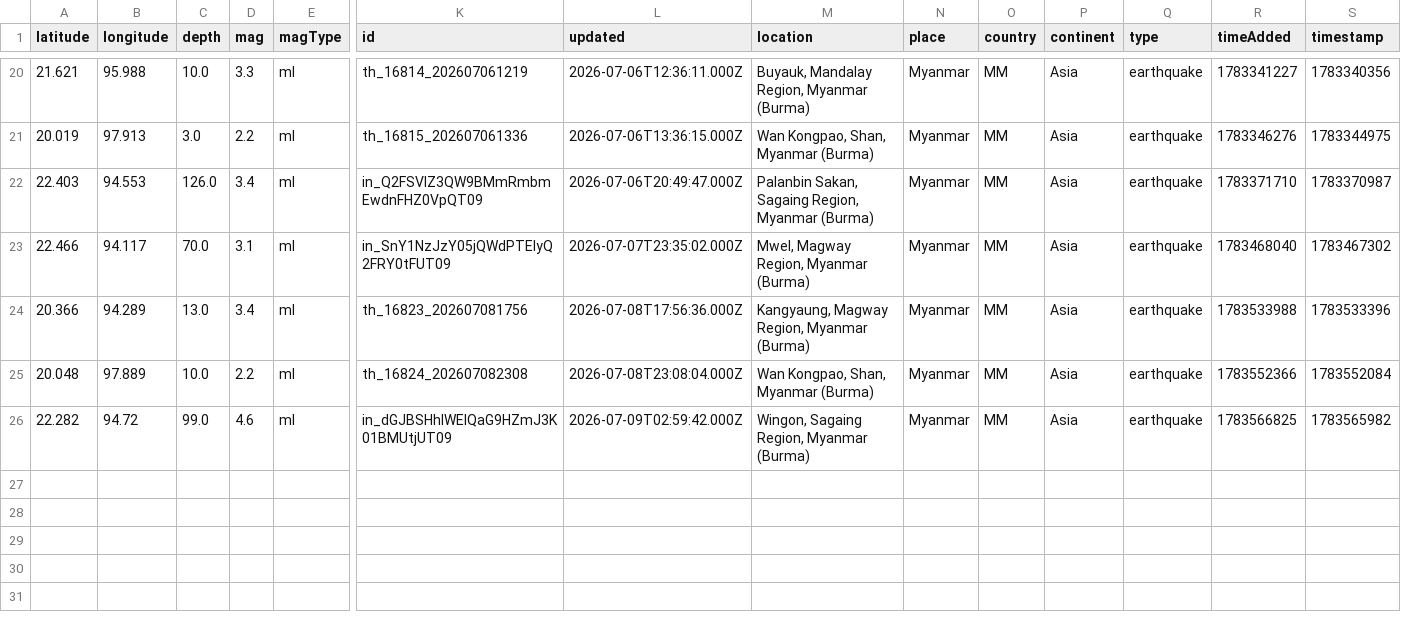
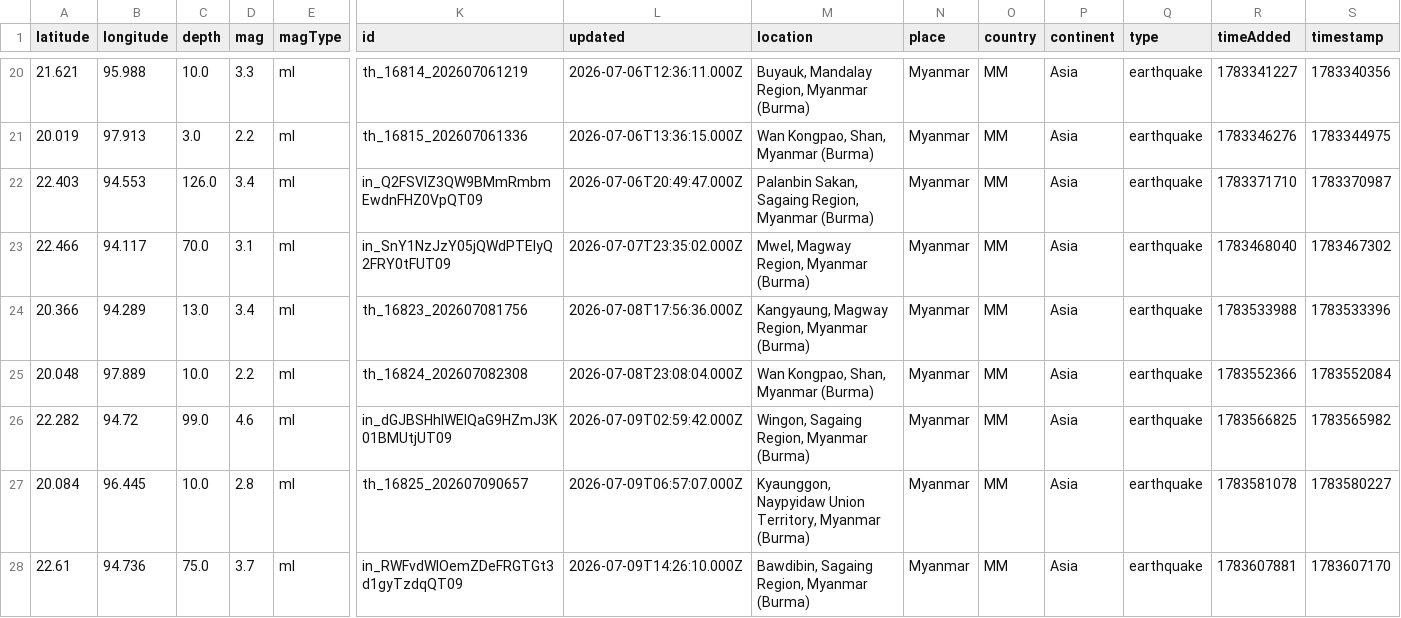
Before and after one commit to akzedevops/mmeqopendata, a CSV file: quake_exports/csv/monthly/earthquakes_2026_07.csv, drawn as a sheet; only a part is shown, gaps mark what is left out; rows hold the shown columns only; the diff names each change by its address in the sheet, - before the commit and + after, or states it on an @@ line.

```diff
--- a/quake_exports/csv/monthly/earthquakes_2026_07.csv
+++ b/quake_exports/csv/monthly/earthquakes_2026_07.csv
+row 27: 20.084 | 96.445 | 10.0 | 2.8 | ml | th_16825_202607090657 | 2026-07-09T06:57:07.000Z | Kyaunggon, Naypyidaw Union Territory, Myanmar (Burma) | Myanmar | MM | Asia | earthquake | 1783581078 | 1783580227
+row 28: 22.61 | 94.736 | 75.0 | 3.7 | ml | in_RWFvdWlOemZDeFRGTGt3d1gyTzdqQT09 | 2026-07-09T14:26:10.000Z | Bawdibin, Sagaing Region, Myanmar (Burma) | Myanmar | MM | Asia | earthquake | 1783607881 | 1783607170
```
Also changed, not shown: quake_exports/csv/yearly/earthquakes_2026.csv, 4 other files.
